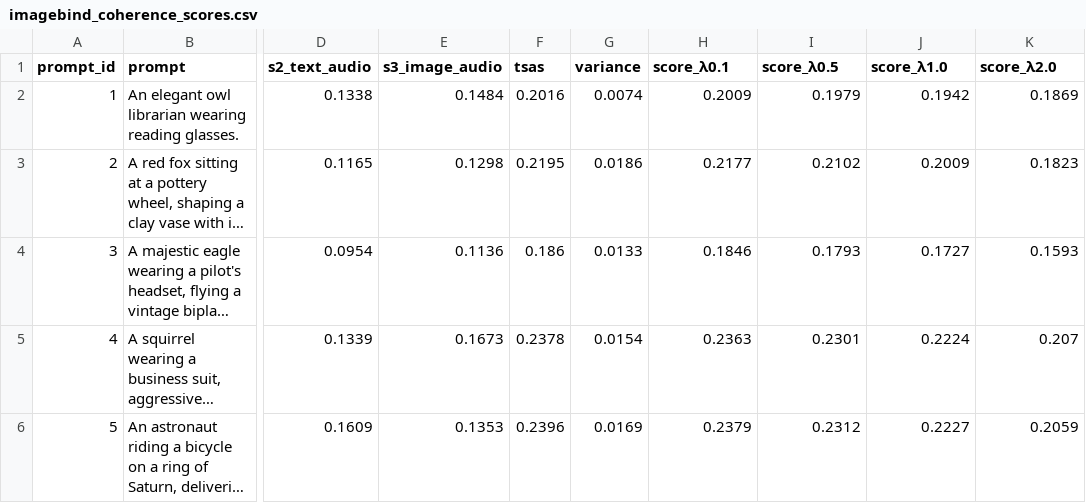
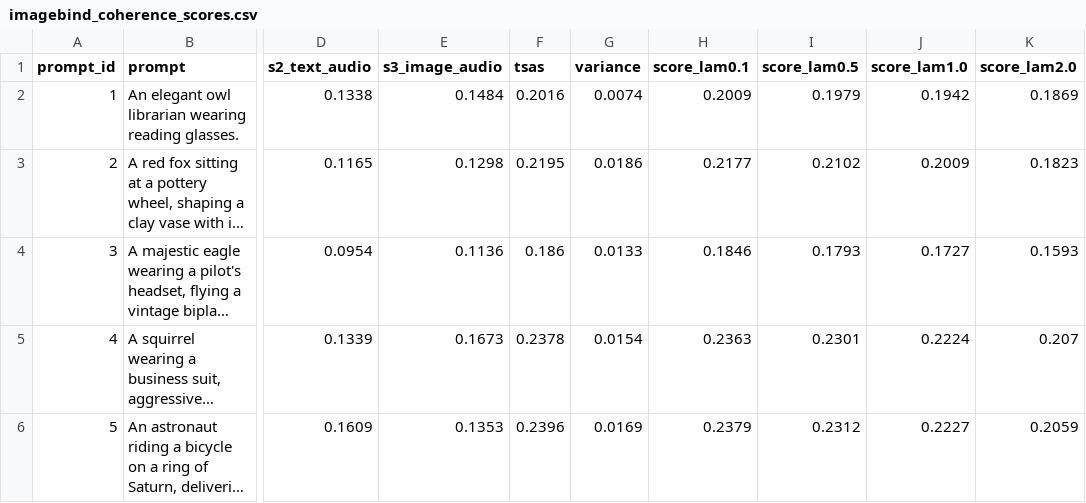
Before and after one commit to Nihalpujari/Collaborative-Project, a CSV file: testing multiple models/cloudflare/outputs/scores/imagebind_coherence_scores.csv, drawn as a sheet; only a part is shown, gaps mark what is left out; long unchanged cells end in …; the diff names each change by its address in the sheet, - before the commit and + after, or states it on an @@ line.

```diff
--- a/testing multiple models/cloudflare/outputs/scores/imagebind_coherence_scores.csv
+++ b/testing multiple models/cloudflare/outputs/scores/imagebind_coherence_scores.csv
-H1: score_λ0.1
+H1: score_lam0.1
-I1: score_λ0.5
+I1: score_lam0.5
-J1: score_λ1.0
+J1: score_lam1.0
-K1: score_λ2.0
+K1: score_lam2.0
```
Also changed, not shown: 16 other files.
